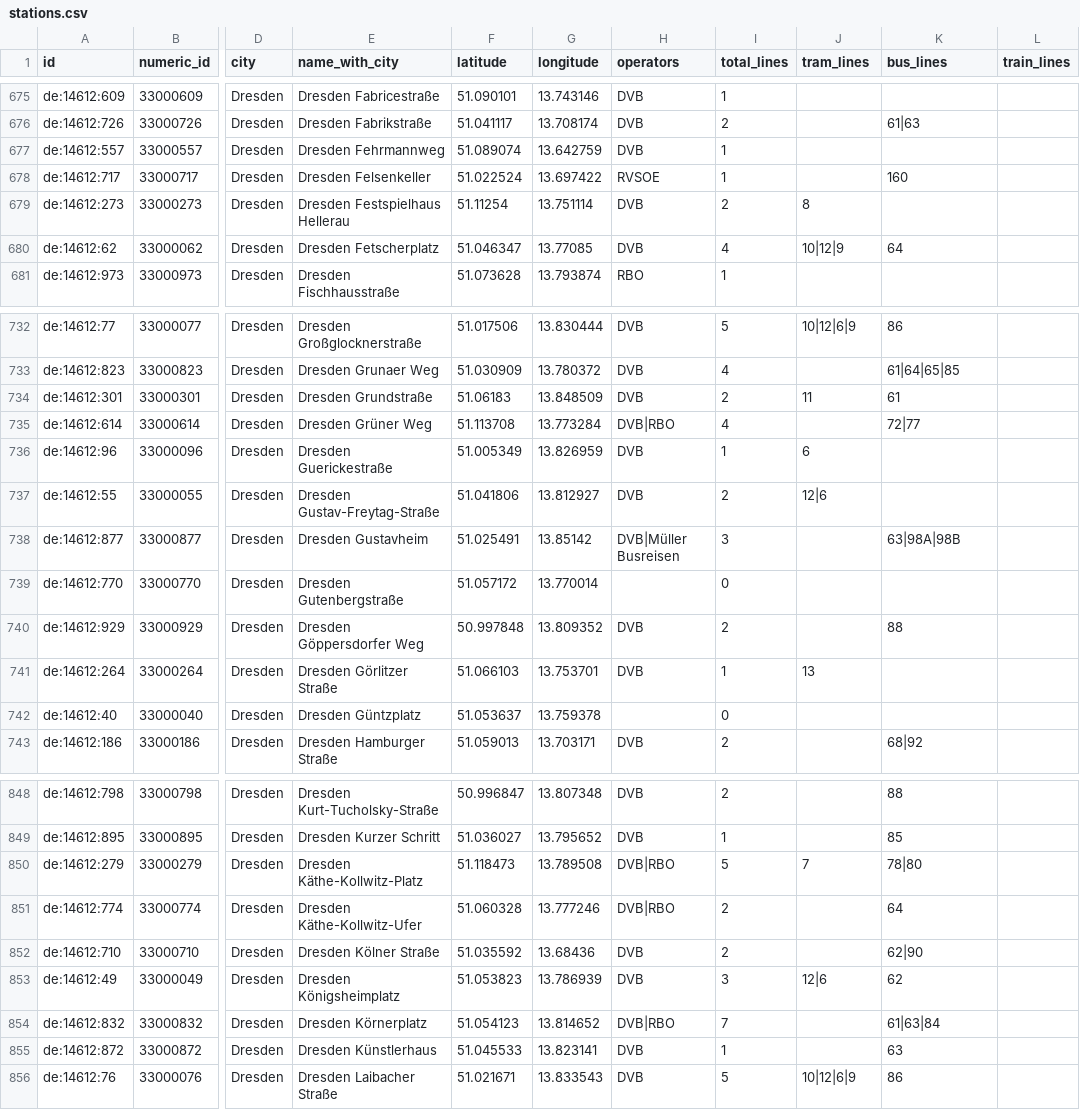
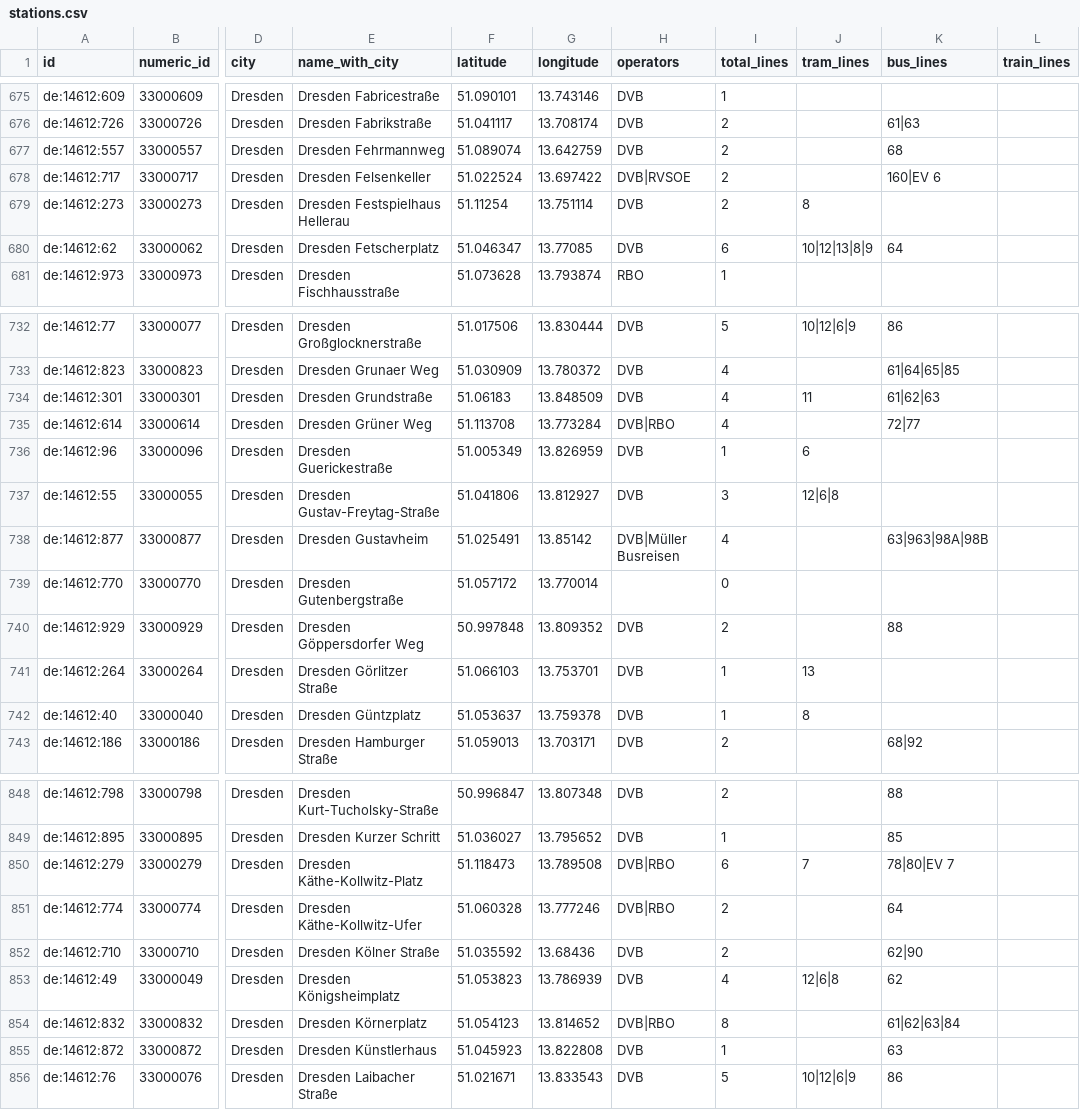
Before and after one commit to kiliankoe/vvo, a CSV file: data/stations.csv, drawn as a sheet; only a part is shown, gaps mark what is left out; the diff covers the shown part only; the diff names each change by its address in the sheet, - before the commit and + after, or states it on an @@ line.

```diff
--- a/data/stations.csv
+++ b/data/stations.csv
-I677:I678 (total_lines): 1
+I677:I678 (total_lines): 2
-K677 (bus_lines): (empty)
+K677 (bus_lines): 68
-H678 (operators): RVSOE
+H678 (operators): DVB|RVSOE
-K678 (bus_lines): 160
+K678 (bus_lines): 160|EV 6
-I680 (total_lines): 4
+I680 (total_lines): 6
-J680 (tram_lines): 10|12|9
+J680 (tram_lines): 10|12|13|8|9
-I734 (total_lines): 2
+I734 (total_lines): 4
-K734 (bus_lines): 61
+K734 (bus_lines): 61|62|63
-I737 (total_lines): 2
+I737 (total_lines): 3
-J737 (tram_lines): 12|6
+J737 (tram_lines): 12|6|8
-I738 (total_lines): 3
+I738 (total_lines): 4
-K738 (bus_lines): 63|98A|98B
+K738 (bus_lines): 63|963|98A|98B
-H742 (operators): (empty)
+H742 (operators): DVB
-I742 (total_lines): 0
+I742 (total_lines): 1
-J742 (tram_lines): (empty)
+J742 (tram_lines): 8
-I850 (total_lines): 5
+I850 (total_lines): 6
-K850 (bus_lines): 78|80
+K850 (bus_lines): 78|80|EV 7
-I853 (total_lines): 3
+I853 (total_lines): 4
-J853 (tram_lines): 12|6
+J853 (tram_lines): 12|6|8
-I854 (total_lines): 7
+I854 (total_lines): 8
-K854 (bus_lines): 61|63|84
+K854 (bus_lines): 61|62|63|84
-F855 (latitude): 51.045533
+F855 (latitude): 51.045923
-G855 (longitude): 13.823141
+G855 (longitude): 13.822808
```
Also changed, not shown: 125 edited cells elsewhere in this file, 3 other files.
